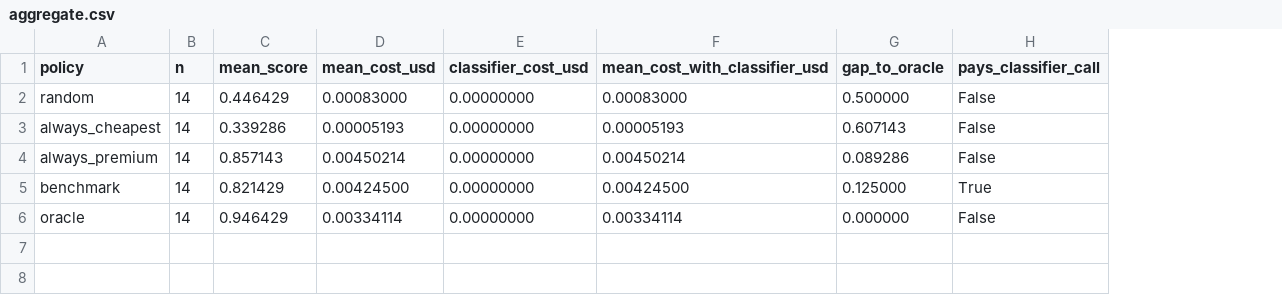
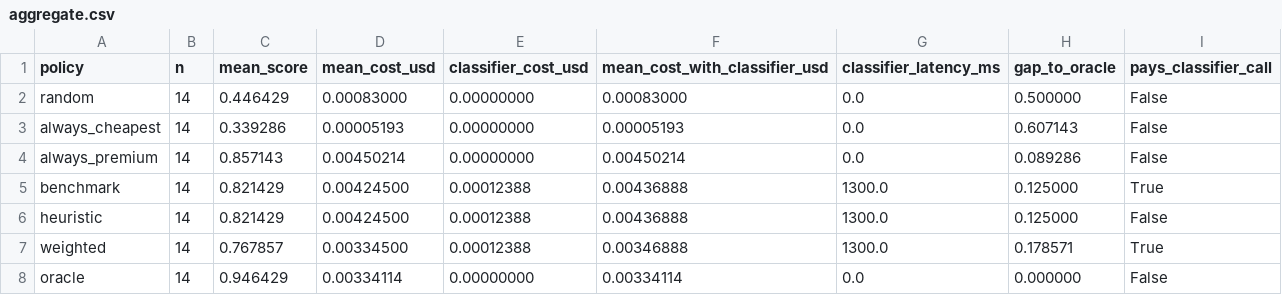
Before and after one commit to aifiesta/mesh-benchmarks, a CSV file: router_eval/results/fixture/aggregate.csv, drawn as a sheet; the diff names each change by its address in the sheet, - before the commit and + after, or states it on an @@ line.

```diff
--- a/router_eval/results/fixture/aggregate.csv
+++ b/router_eval/results/fixture/aggregate.csv
+column G (classifier_latency_ms), rows 2-5: 0.0 | 0.0 | 0.0 | 1300.0; row 8: 0.0
-E5 (classifier_cost_usd): 0.00000000
+E5 (classifier_cost_usd): 0.00012388
-F5 (mean_cost_with_classifier_usd): 0.00424500
+F5 (mean_cost_with_classifier_usd): 0.00436888
+row 6: heuristic | 14 | 0.821429 | 0.00424500 | 0.00012388 | 0.00436888 | 1300.0 | 0.125000 | False
+row 7: weighted | 14 | 0.767857 | 0.00334500 | 0.00012388 | 0.00346888 | 1300.0 | 0.178571 | True
```
Also changed, not shown: router_eval/results/fixture/picks.csv, router_eval/results/routerbench_0shot/aggregate.csv, 11 other files.
